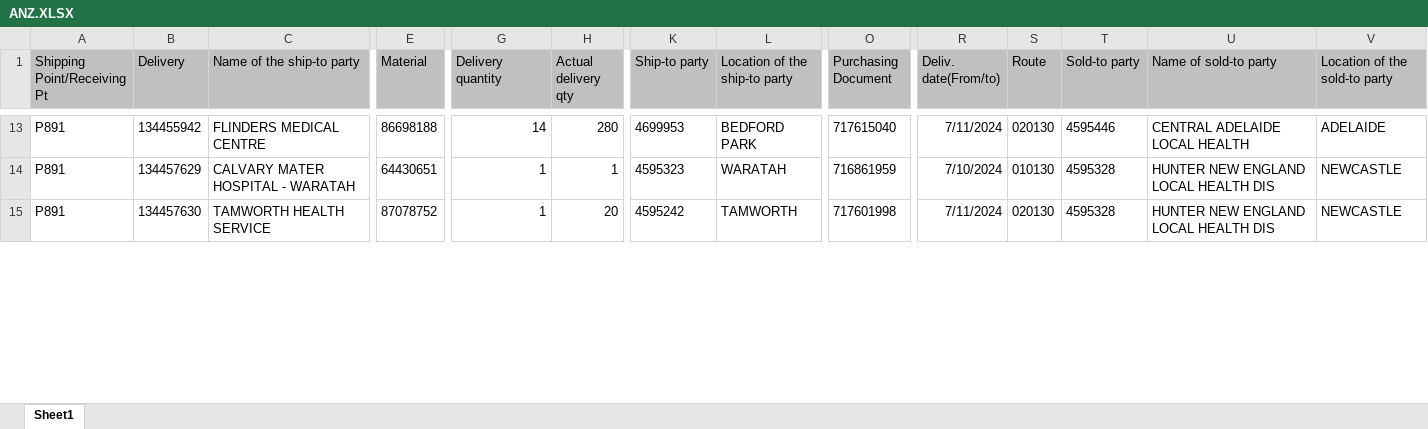
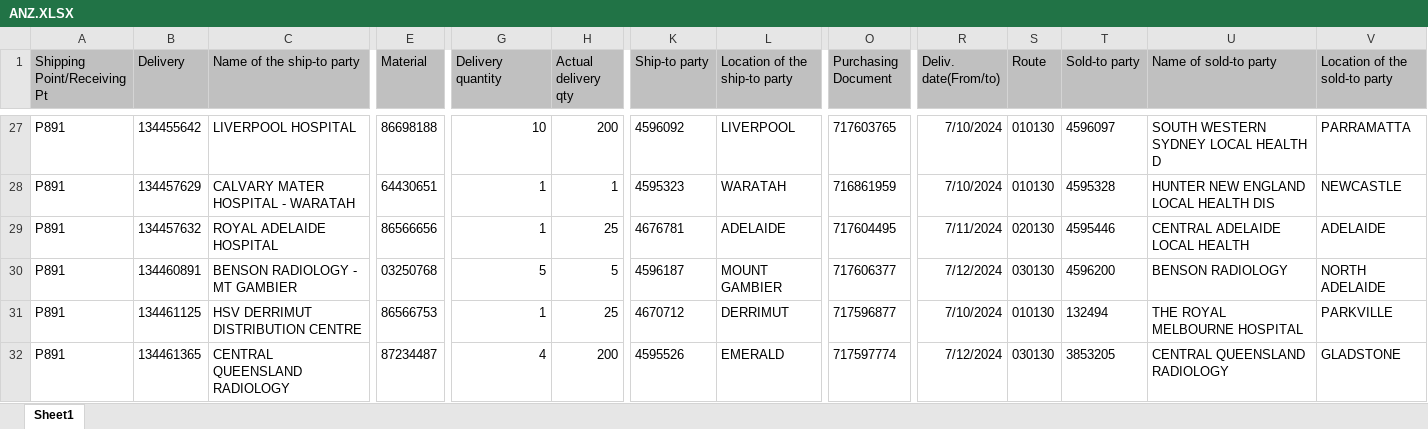
Before and after one commit to janphoenix/anz, an Excel workbook: ANZ.XLSX, sheet Sheet1, drawn as a sheet; only a part is shown, gaps mark what is left out; values as stored, in another font and other column widths than the file's, no borders; addresses are those after the commit; rows hold the shown columns only; the diff covers the shown part only; the diff names each change by its address in the sheet, - before the commit and + after, or states it on an @@ line.

```diff
--- a/ANZ.XLSX (sheet Sheet1)
+++ b/ANZ.XLSX (sheet Sheet1)
-B27 (Delivery): 134455942
+B27 (Delivery): 134455642
-C27 (Name of the ship-to party): FLINDERS MEDICAL CENTRE
+C27 (Name of the ship-to party): LIVERPOOL HOSPITAL
-G27 (Delivery quantity): 14
+G27 (Delivery quantity): 10
-H27 (Actual delivery qty): 280
+H27 (Actual delivery qty): 200
-K27 (Ship-to party): 4699953
+K27 (Ship-to party): 4596092
-L27 (Location of the ship-to party): BEDFORD PARK
+L27 (Location of the ship-to party): LIVERPOOL
-O27 (Purchasing Document): 717615040
+O27 (Purchasing Document): 717603765
-R27 (Deliv. date(From/to)): 7/11/2024
+R27 (Deliv. date(From/to)): 7/10/2024
-S27 (Route): 020130
+S27 (Route): 010130
-T27 (Sold-to party): 4595446
+T27 (Sold-to party): 4596097
-U27 (Name of sold-to party): CENTRAL ADELAIDE LOCAL HEALTH
+U27 (Name of sold-to party): SOUTH WESTERN SYDNEY LOCAL HEALTH D
-V27 (Location of the sold-to party): ADELAIDE
+V27 (Location of the sold-to party): PARRAMATTA
-B29 (Delivery): 134457630
+B29 (Delivery): 134457632
-C29 (Name of the ship-to party): TAMWORTH HEALTH SERVICE
+C29 (Name of the ship-to party): ROYAL ADELAIDE HOSPITAL
-E29 (Material): 87078752
+E29 (Material): 86566656
-H29 (Actual delivery qty): 20
+H29 (Actual delivery qty): 25
-K29 (Ship-to party): 4595242
+K29 (Ship-to party): 4676781
-L29 (Location of the ship-to party): TAMWORTH
+L29 (Location of the ship-to party): ADELAIDE
-O29 (Purchasing Document): 717601998
+O29 (Purchasing Document): 717604495
-T29 (Sold-to party): 4595328
+T29 (Sold-to party): 4595446
-U29 (Name of sold-to party): HUNTER NEW ENGLAND LOCAL HEALTH DIS
+U29 (Name of sold-to party): CENTRAL ADELAIDE LOCAL HEALTH
-V29 (Location of the sold-to party): NEWCASTLE
+V29 (Location of the sold-to party): ADELAIDE
+row 30: P891 | 134460891 | BENSON RADIOLOGY - MT GAMBIER | 03250768 | 5 | 5 | 4596187 | MOUNT GAMBIER | 717606377 | 7/12/2024 | 030130 | 4596200 | BENSON RADIOLOGY | NORTH ADELAIDE
+row 31: P891 | 134461125 | HSV DERRIMUT DISTRIBUTION CENTRE | 86566753 | 1 | 25 | 4670712 | DERRIMUT | 717596877 | 7/10/2024 | 010130 | 132494 | THE ROYAL MELBOURNE HOSPITAL | PARKVILLE
+row 32: P891 | 134461365 | CENTRAL QUEENSLAND RADIOLOGY | 87234487 | 4 | 200 | 4595526 | EMERALD | 717597774 | 7/12/2024 | 030130 | 3853205 | CENTRAL QUEENSLAND RADIOLOGY | GLADSTONE
```
Also changed, not shown: 37 added rows, 7 removed rows and 329 edited cells elsewhere in this sheet.
